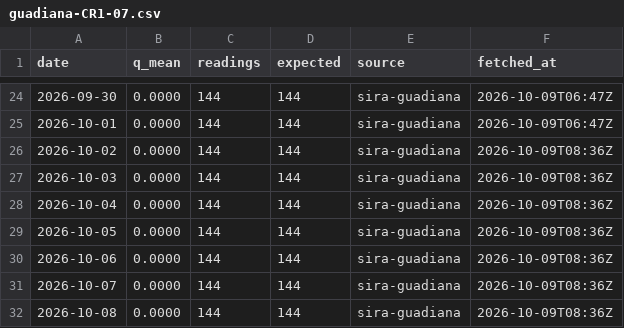
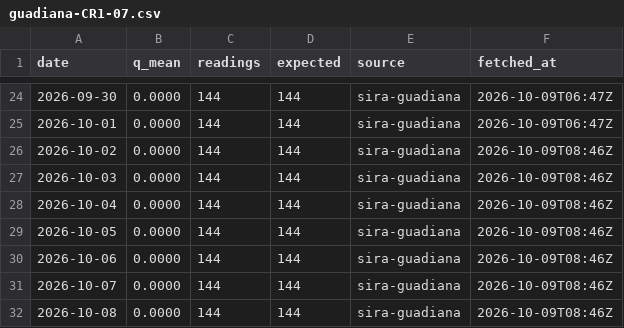
Before and after one commit to Asensio94/caudal-ecologico, a CSV file: data/flows/guadiana-CR1-07.csv, drawn as a sheet; only a part is shown, gaps mark what is left out.

```diff
--- a/data/flows/guadiana-CR1-07.csv
+++ b/data/flows/guadiana-CR1-07.csv
@@ -25,8 +25,8 @@ date,q_mean,readings,expected,source,fetched_at
 2026-10-01,0.0000,144,144,sira-guadiana,2026-10-09T06:47Z
-2026-10-02,0.0000,144,144,sira-guadiana,2026-10-09T08:36Z
-2026-10-03,0.0000,144,144,sira-guadiana,2026-10-09T08:36Z
-2026-10-04,0.0000,144,144,sira-guadiana,2026-10-09T08:36Z
-2026-10-05,0.0000,144,144,sira-guadiana,2026-10-09T08:36Z
-2026-10-06,0.0000,144,144,sira-guadiana,2026-10-09T08:36Z
-2026-10-07,0.0000,144,144,sira-guadiana,2026-10-09T08:36Z
-2026-10-08,0.0000,144,144,sira-guadiana,2026-10-09T08:36Z
+2026-10-02,0.0000,144,144,sira-guadiana,2026-10-09T08:46Z
+2026-10-03,0.0000,144,144,sira-guadiana,2026-10-09T08:46Z
+2026-10-04,0.0000,144,144,sira-guadiana,2026-10-09T08:46Z
+2026-10-05,0.0000,144,144,sira-guadiana,2026-10-09T08:46Z
+2026-10-06,0.0000,144,144,sira-guadiana,2026-10-09T08:46Z
+2026-10-07,0.0000,144,144,sira-guadiana,2026-10-09T08:46Z
+2026-10-08,0.0000,144,144,sira-guadiana,2026-10-09T08:46Z
```
Also changed, not shown: data/flows/guadiana-CR1-21.csv, data/flows/guadiana-CR2-01.csv, 52 other files.
